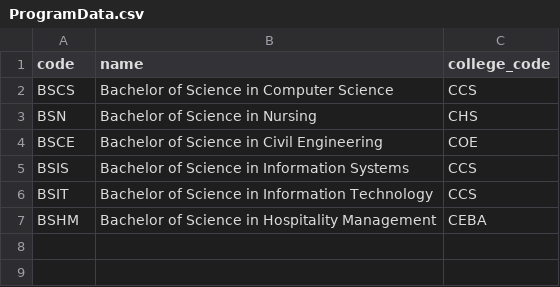
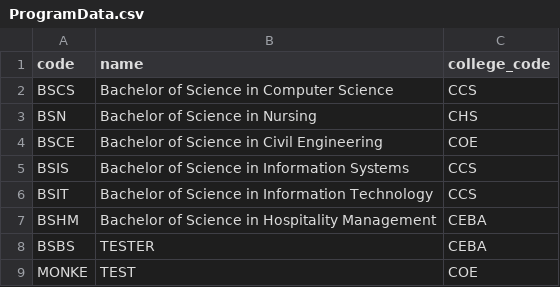
Before and after one commit to WhaleRed/Student-Information-System, a CSV file: ProgramData.csv, drawn as a sheet.

```diff
--- a/ProgramData.csv
+++ b/ProgramData.csv
@@ -7 +7,3 @@ BSIT,Bachelor of Science in Information Technology,CCS
 BSHM,Bachelor of Science in Hospitality Management,CEBA
+BSBS,TESTER,CEBA
+MONKE,TEST,COE
```
Also changed, not shown: CollegeData.csv, StudentData.csv, 1 other file.
